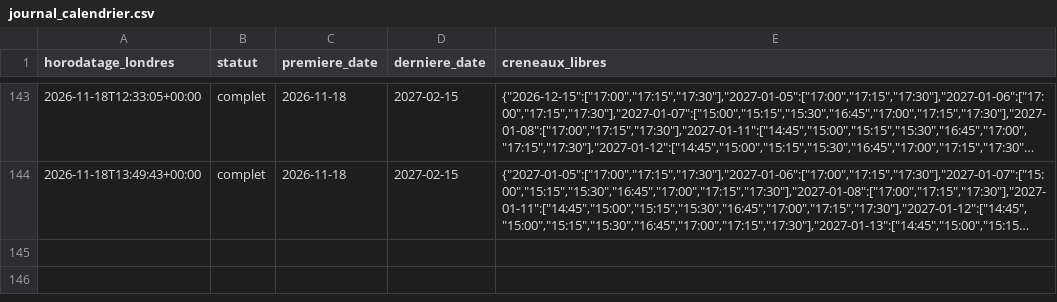
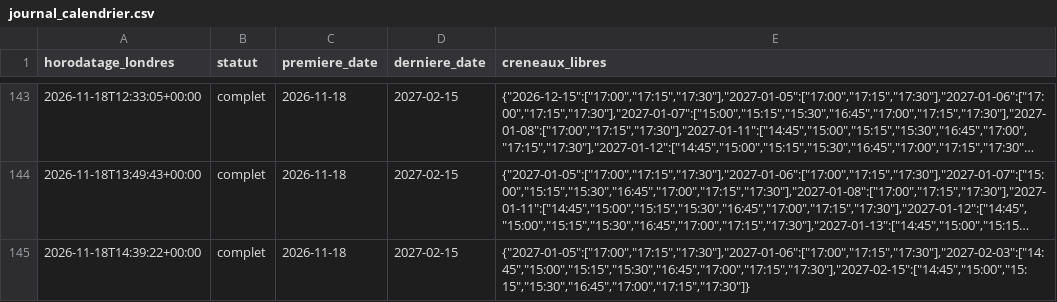
Before and after one commit to cyril-pngtest/claridges, a CSV file: claridges_data/journal_calendrier.csv, drawn as a sheet; only a part is shown, gaps mark what is left out; long unchanged cells end in …; the diff names each change by its address in the sheet, - before the commit and + after, or states it on an @@ line.

```diff
--- a/claridges_data/journal_calendrier.csv
+++ b/claridges_data/journal_calendrier.csv
+row 145: 2026-11-18T14:39:22+00:00 | complet | 2026-11-18 | 2027-02-15 | {"2027-01-05":["17:00","17:15","17:30"],"2027-01-06":["17:00","17:15","17:30"],"2027-02-03":["14:45","15:00","15:15","15:30","16:45","17:00","17:15","17:30"],"2027-02-15":["14:45","15:00","15:15","15:30","16:45","17:00","17:15","17:30"]}
```
